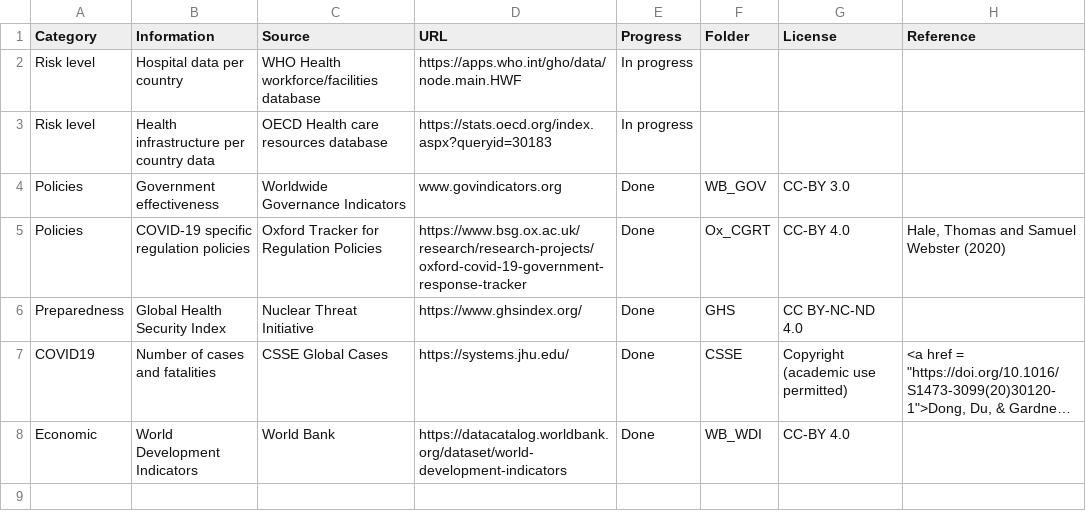
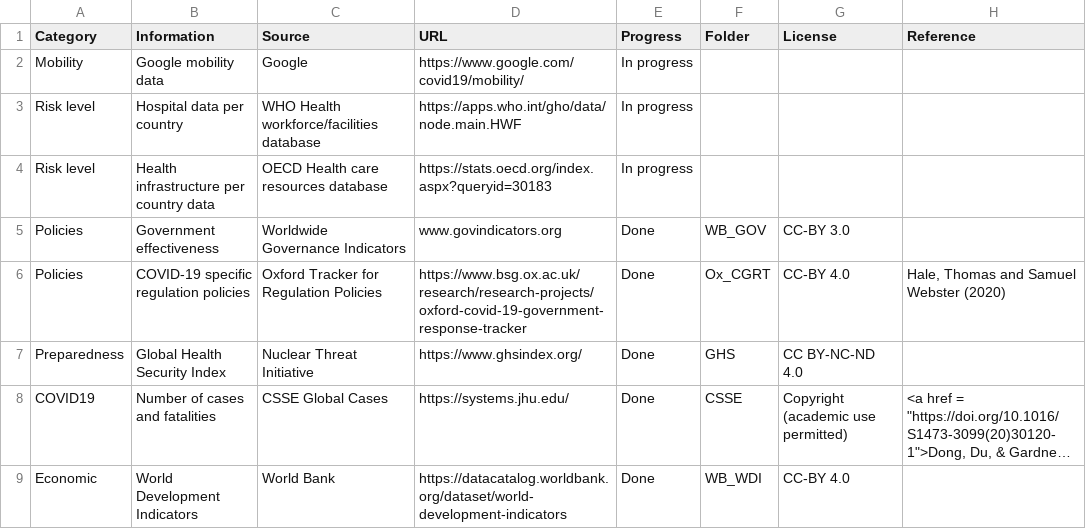
Before and after one commit to cjvanlissa/COVID19_metadata, a CSV file: datasets.csv, drawn as a sheet; long unchanged cells end in ….

Commit message:
first steps google mobility

```diff
--- a/datasets.csv
+++ b/datasets.csv
@@ -1,2 +1,3 @@
 Category,Information,Source,URL,Progress,Folder,License,Reference
+Mobility,Google mobility data,Google,https://www.google.com/covid19/mobility/,In progress,,,
 Risk level,Hospital data per country,WHO Health workforce/facilities database,https://apps.who.int/gho/data/node.main.HWF,In progress,,,
```
Also changed, not shown: 2 other files.
